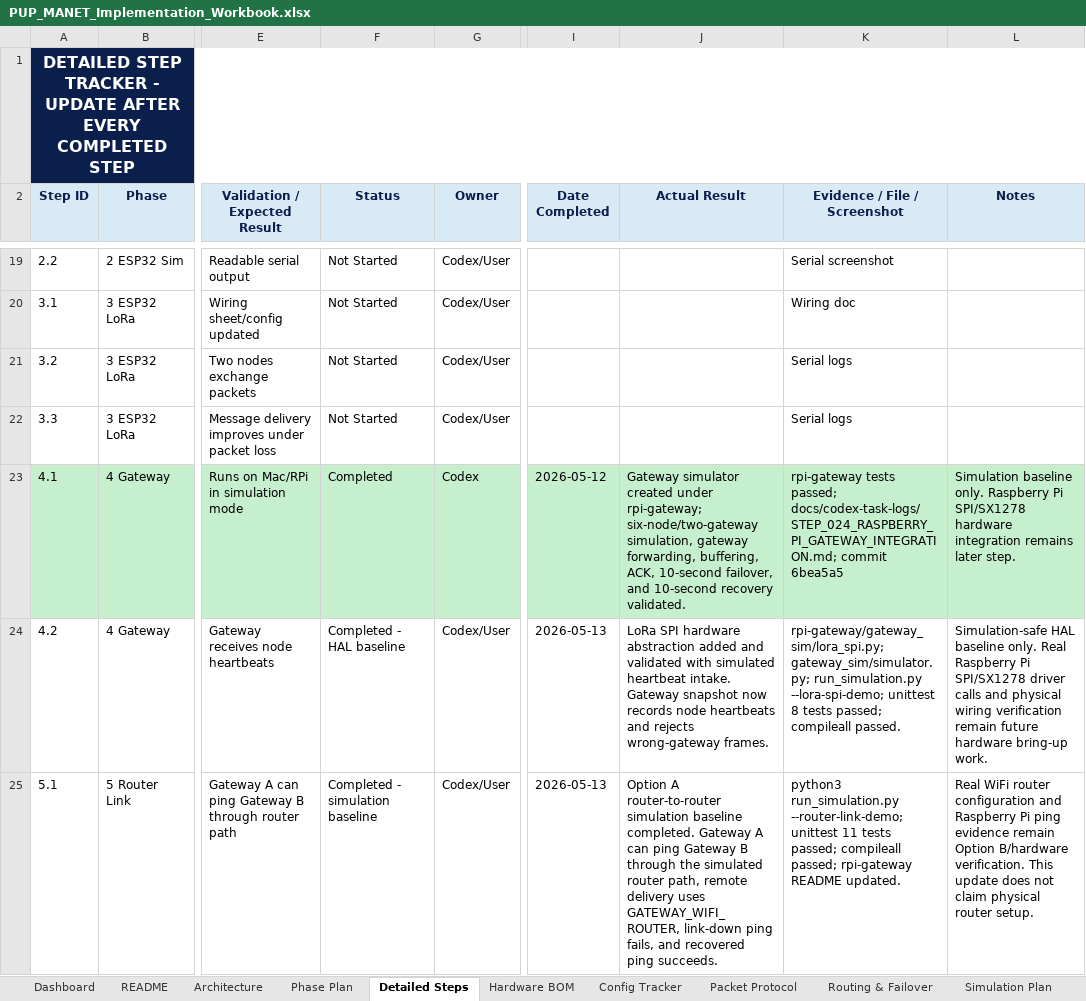
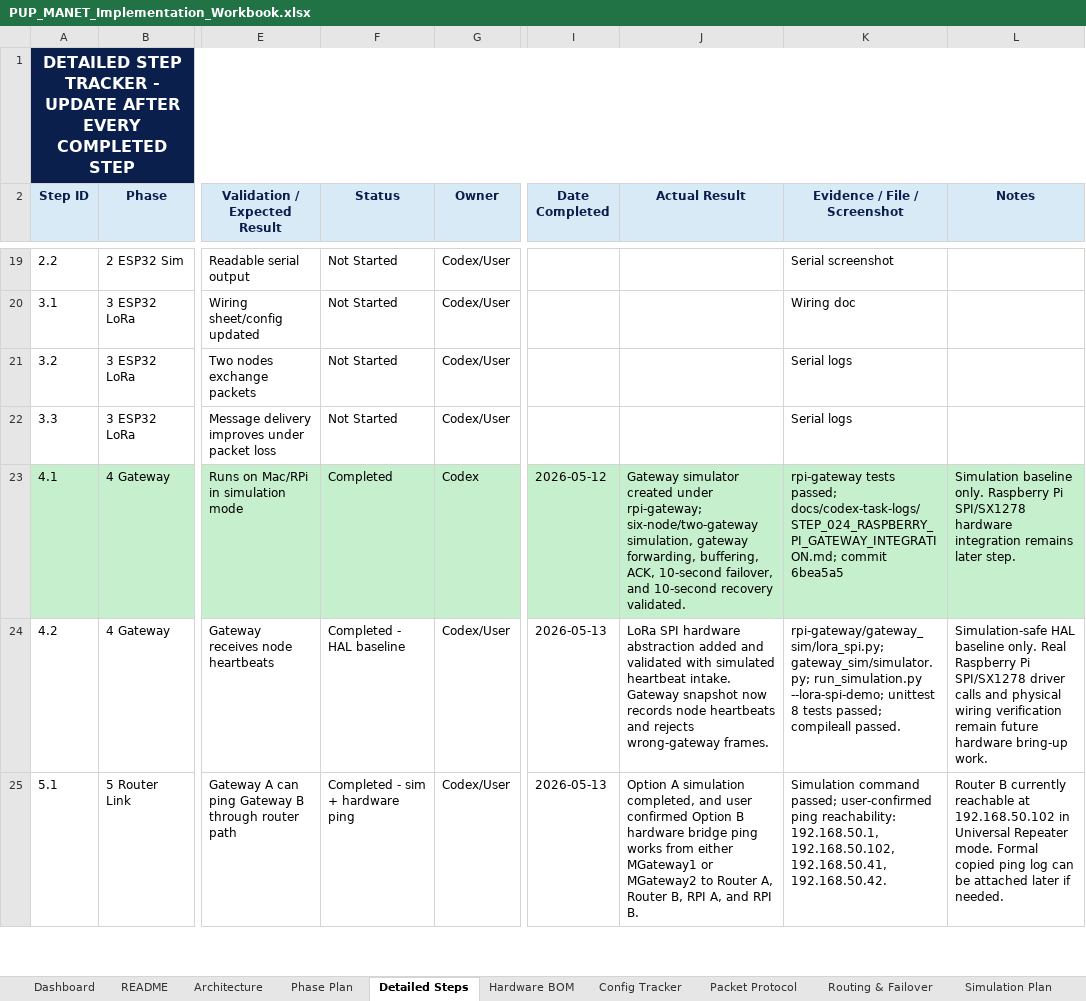
Before and after one commit to pagibetech/pup-manet-emergency-messaging, an Excel workbook: docs/workbook/PUP_MANET_Implementation_Workbook.xlsx, sheet Detailed Steps, drawn as a sheet; only a part is shown, gaps mark what is left out; values as stored, in another font and other column widths than the file's, no borders; the diff covers the shown part only; the diff names each change by its address in the sheet, - before the commit and + after, or states it on an @@ line.

```diff
--- a/docs/workbook/PUP_MANET_Implementation_Workbook.xlsx (sheet Detailed Steps)
+++ b/docs/workbook/PUP_MANET_Implementation_Workbook.xlsx (sheet Detailed Steps)
-F25 (Status): Completed - simulation baseline
+F25 (Status): Completed - sim + hardware ping
-J25 (Actual Result): Option A router-to-router simulation baseline completed. Gateway A can ping Gateway B through the simulated router path, remote delivery uses GATEWAY_WIFI_ROUTER, link-down ping fails, and recovered ping succeeds.
+J25 (Actual Result): Option A simulation completed, and user confirmed Option B hardware bridge ping works from either MGateway1 or MGateway2 to Router A, Router B, RPI A, and RPI B.
-K25 (Evidence / File / Screenshot): python3 run_simulation.py --router-link-demo; unittest 11 tests passed; compileall passed; rpi-gateway README updated.
+K25 (Evidence / File / Screenshot): Simulation command passed; user-confirmed ping reachability: 192.168.50.1, 192.168.50.102, 192.168.50.41, 192.168.50.42.
-L25 (Notes): Real WiFi router configuration and Raspberry Pi ping evidence remain Option B/hardware verification. This update does not claim physical router setup.
+L25 (Notes): Router B currently reachable at 192.168.50.102 in Universal Repeater mode. Formal copied ping log can be attached later if needed.
```
Also changed, not shown: 6 edited cells elsewhere in this sheet, sheet Progress Tracker, sheet Dashboard, 7 other files.
